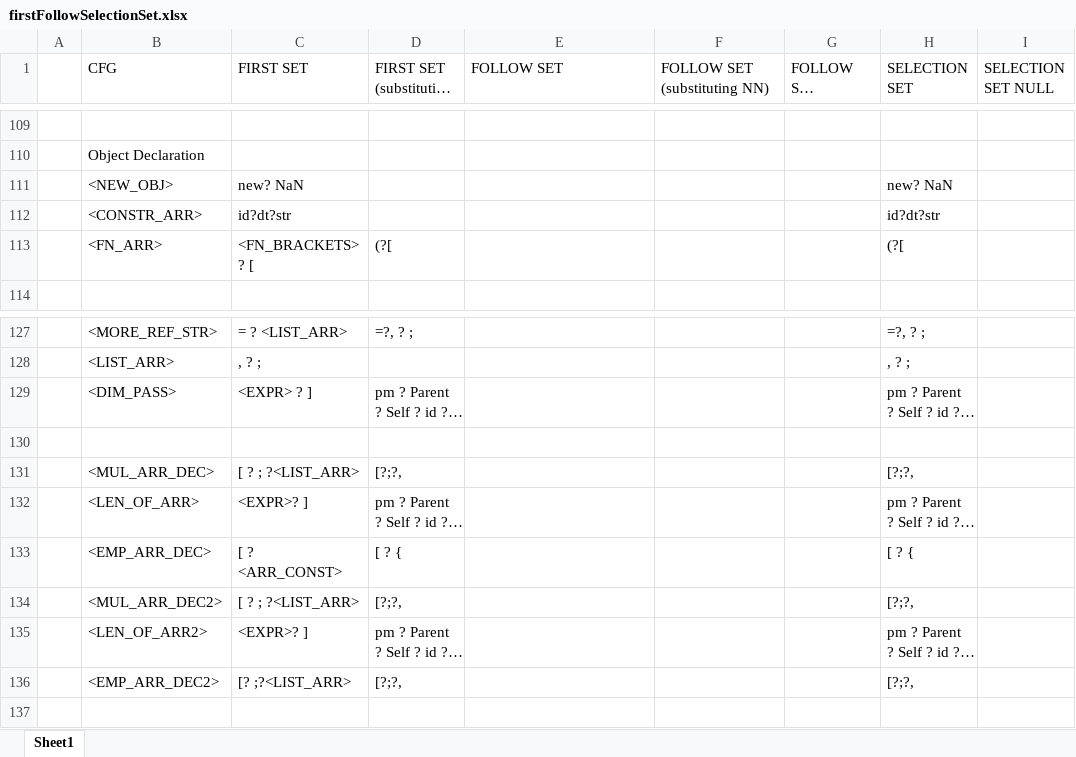
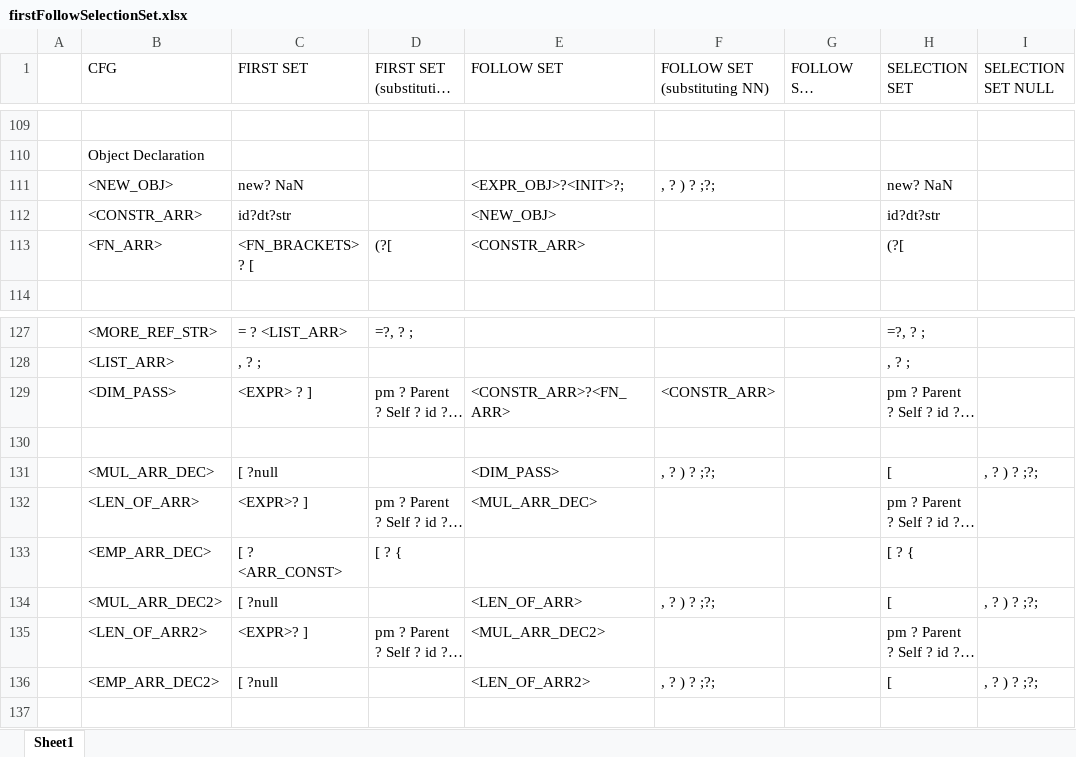
Before and after one commit to umar-anzar/Front-End-Compiler-Project, an Excel workbook: Mio Language Design/Syntax Analyze Phase/FirstFollowSelectionSet/firstFollowSelectionSet.xlsx, sheet Sheet1, drawn as a sheet; only a part is shown, gaps mark what is left out; long unchanged cells end in …; values as stored, in another font and other column widths than the file's, no cell formats; the diff names each change by its address in the sheet, - before the commit and + after, or states it on an @@ line.

Commit message:
FOLLOW FIRST
ARRAY FIX
ATTR LEFT

```diff
--- a/Mio Language Design/Syntax Analyze Phase/FirstFollowSelectionSet/firstFollowSelectionSet.xlsx (sheet Sheet1)
+++ b/Mio Language Design/Syntax Analyze Phase/FirstFollowSelectionSet/firstFollowSelectionSet.xlsx (sheet Sheet1)
-E111 (FOLLOW SET): (empty)
+E111 (FOLLOW SET): <EXPR_OBJ>?<INIT>?;
-F111 (FOLLOW SET (substituting NN)): (empty)
+F111 (FOLLOW SET (substituting NN)): , ? ) ? ;?;
-E112 (FOLLOW SET): (empty)
+E112 (FOLLOW SET): <NEW_OBJ>
-E113 (FOLLOW SET): (empty)
+E113 (FOLLOW SET): <CONSTR_ARR>
-E129 (FOLLOW SET): (empty)
+E129 (FOLLOW SET): <CONSTR_ARR>?<FN_ARR>
-F129 (FOLLOW SET (substituting NN)): (empty)
+F129 (FOLLOW SET (substituting NN)): <CONSTR_ARR>
-C131 (FIRST SET): [ ? ; ?<LIST_ARR>
+C131 (FIRST SET): [ ?null
-D131 (FIRST SET (substituting NN)): [?;?,
+D131 (FIRST SET (substituting NN)): (empty)
-E131 (FOLLOW SET): (empty)
+E131 (FOLLOW SET): <DIM_PASS>
-F131 (FOLLOW SET (substituting NN)): (empty)
+F131 (FOLLOW SET (substituting NN)): , ? ) ? ;?;
-H131 (SELECTION SET): [?;?,
+H131 (SELECTION SET): [
-I131 (SELECTION SET NULL): (empty)
+I131 (SELECTION SET NULL): , ? ) ? ;?;
-E132 (FOLLOW SET): (empty)
+E132 (FOLLOW SET): <MUL_ARR_DEC>
-C134 (FIRST SET): [ ? ; ?<LIST_ARR>
+C134 (FIRST SET): [ ?null
-D134 (FIRST SET (substituting NN)): [?;?,
+D134 (FIRST SET (substituting NN)): (empty)
-E134 (FOLLOW SET): (empty)
+E134 (FOLLOW SET): <LEN_OF_ARR>
-F134 (FOLLOW SET (substituting NN)): (empty)
+F134 (FOLLOW SET (substituting NN)): , ? ) ? ;?;
-H134 (SELECTION SET): [?;?,
+H134 (SELECTION SET): [
-I134 (SELECTION SET NULL): (empty)
+I134 (SELECTION SET NULL): , ? ) ? ;?;
-E135 (FOLLOW SET): (empty)
+E135 (FOLLOW SET): <MUL_ARR_DEC2>
-C136 (FIRST SET): [? ;?<LIST_ARR>
+C136 (FIRST SET): [ ?null
-D136 (FIRST SET (substituting NN)): [?;?,
+D136 (FIRST SET (substituting NN)): (empty)
-E136 (FOLLOW SET): (empty)
+E136 (FOLLOW SET): <LEN_OF_ARR2>
-F136 (FOLLOW SET (substituting NN)): (empty)
+F136 (FOLLOW SET (substituting NN)): , ? ) ? ;?;
-H136 (SELECTION SET): [?;?,
+H136 (SELECTION SET): [
-I136 (SELECTION SET NULL): (empty)
+I136 (SELECTION SET NULL): , ? ) ? ;?;
```
Also changed, not shown: cell formats.
